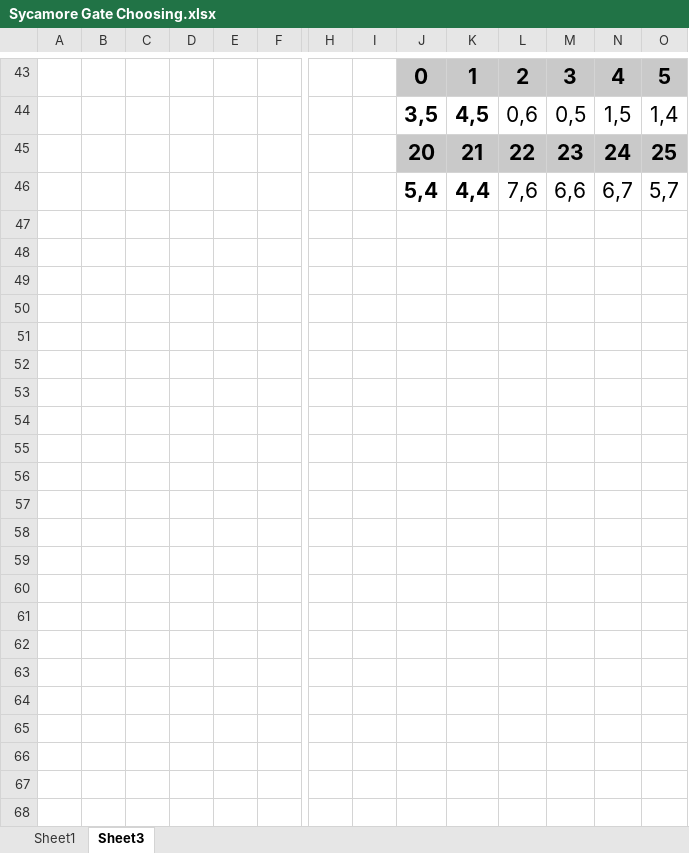
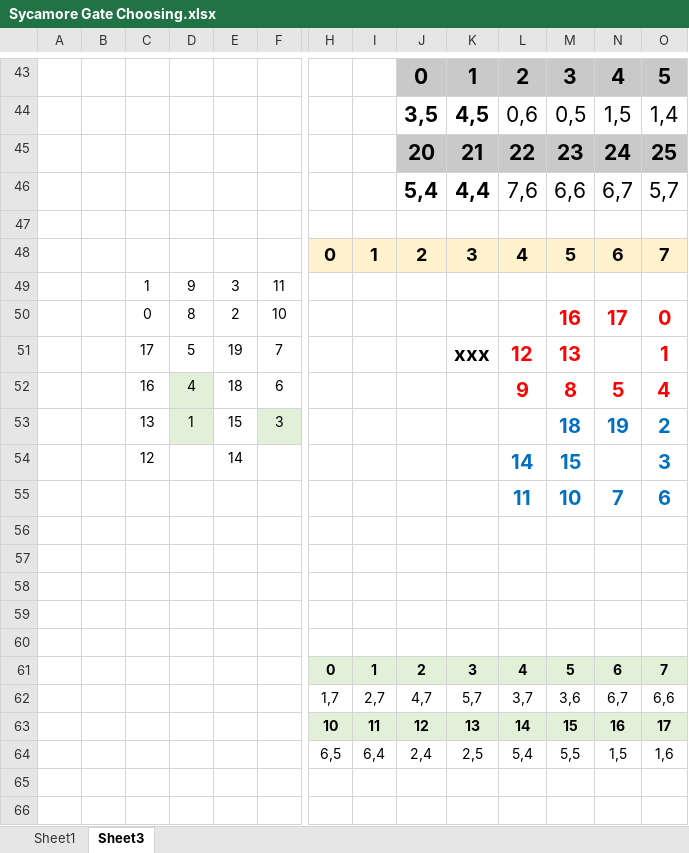
Before and after one commit to CalebRotello/csci-581-loopquantumgravity, an Excel workbook: Sycamore Gate Choosing.xlsx, sheet Sheet3, drawn as a sheet; only a part is shown, gaps mark what is left out; values as stored, in another font and other column widths than the file's, no borders; charts and pictures and conditional formats not drawn; rows hold the shown columns only; the diff covers the shown part only; the diff names each change by its address in the sheet, - before the commit and + after, or states it on an @@ line.

Commit message:
Excel Updated

```diff
--- a/Sycamore Gate Choosing.xlsx (sheet Sheet3)
+++ b/Sycamore Gate Choosing.xlsx (sheet Sheet3)
+row 47: (empty)
+row 48:  |  |  |  |  |  | 0 | 1 | 2 | 3 | 4 | 5 | 6 | 7
+row 49:  |  | 1 | 9 | 3 | 11
+row 50:  |  | 0 | 8 | 2 | 10 |  |  |  |  |  | 16 | 17 | 0
+row 51:  |  | 17 | 5 | 19 | 7 |  |  |  | xxx | 12 | 13 |  | 1
+row 52:  |  | 16 | 4 | 18 | 6 |  |  |  |  | 9 | 8 | 5 | 4
+row 53:  |  | 13 | 1 | 15 | 3 |  |  |  |  |  | 18 | 19 | 2
+row 54:  |  | 12 |  | 14 |  |  |  |  |  | 14 | 15 |  | 3
+row 55:  |  |  |  |  |  |  |  |  |  | 11 | 10 | 7 | 6
+row 56: (empty)
+row 57: (empty)
+row 58: (empty)
+row 59: (empty)
+row 60: (empty)
+row 61:  |  |  |  |  |  | 0 | 1 | 2 | 3 | 4 | 5 | 6 | 7
+row 62:  |  |  |  |  |  | 1,7 | 2,7 | 4,7 | 5,7 | 3,7 | 3,6 | 6,7 | 6,6
+row 63:  |  |  |  |  |  | 10 | 11 | 12 | 13 | 14 | 15 | 16 | 17
+row 64:  |  |  |  |  |  | 6,5 | 6,4 | 2,4 | 2,5 | 5,4 | 5,5 | 1,5 | 1,6
+row 65: (empty)
+row 66: (empty)
```
Also changed, not shown: 73 added rows and cell formats elsewhere in this sheet.
